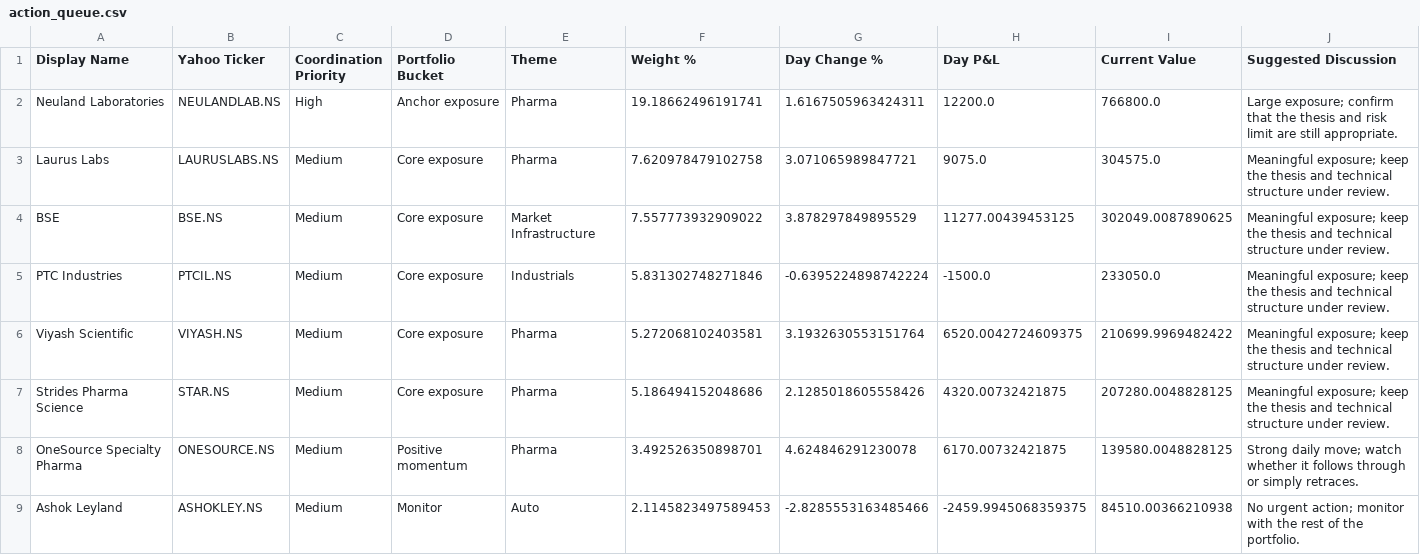
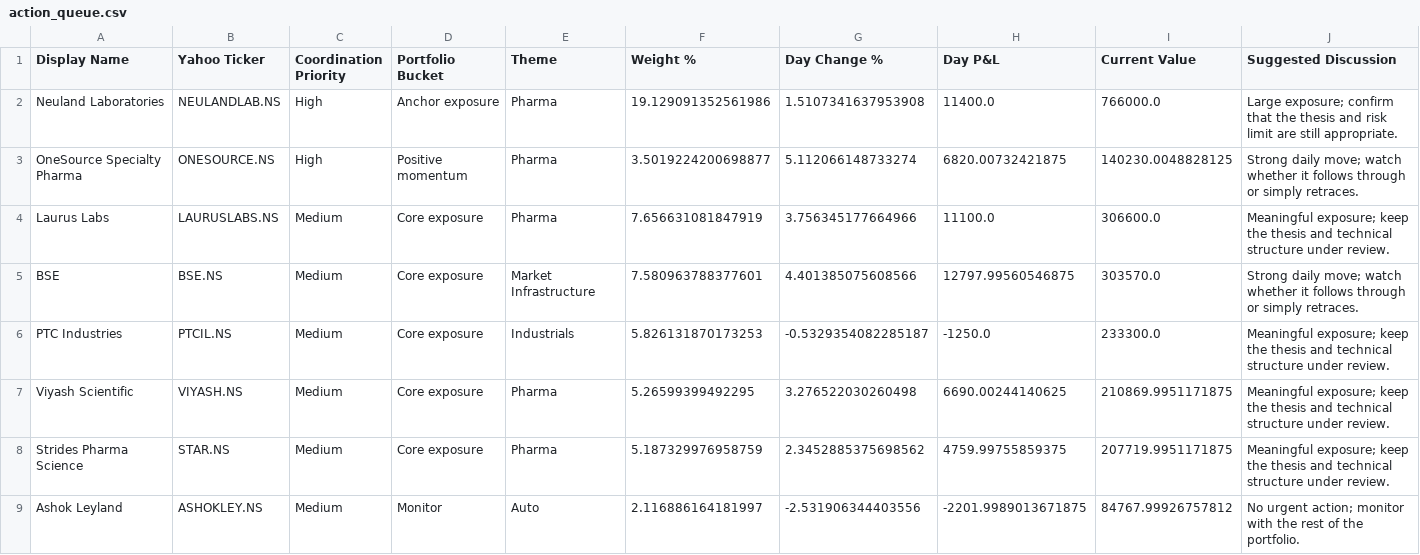
Before and after one commit to hvj7p7shkv-hub/vikram-portfolio-dashboard, a CSV file: data/action_queue.csv, drawn as a sheet; only a part is shown; the diff covers the shown part only.

```diff
--- a/data/action_queue.csv
+++ b/data/action_queue.csv
@@ -1,9 +1,9 @@
 Display Name,Yahoo Ticker,Coordination Priority,Portfolio Bucket,Theme,Weight %,Day Change %,Day P&L,Current Value,Suggested Discussion
-Neuland Laboratories,NEULANDLAB.NS,High,Anchor exposure,Pharma,19.18662496191741,1.6167505963424311,12200.0,766800.0,Large exposure; confirm that the thesis and risk limit are still appropriate.
-Laurus Labs,LAURUSLABS.NS,Medium,Core exposure,Pharma,7.620978479102758,3.071065989847721,9075.0,304575.0,Meaningful exposure; keep the thesis and technical structure under review.
-BSE,BSE.NS,Medium,Core exposure,Market Infrastructure,7.557773932909022,3.878297849895529,11277.00439453125,302049.0087890625,Meaningful exposure; keep the thesis and technical structure under review.
-PTC Industries,PTCIL.NS,Medium,Core exposure,Industrials,5.831302748271846,-0.6395224898742224,-1500.0,233050.0,Meaningful exposure; keep the thesis and technical structure under review.
-Viyash Scientific,VIYASH.NS,Medium,Core exposure,Pharma,5.272068102403581,3.1932630553151764,6520.0042724609375,210699.9969482422,Meaningful exposure; keep the thesis and technical structure under review.
-Strides Pharma Science,STAR.NS,Medium,Core exposure,Pharma,5.186494152048686,2.1285018605558426,4320.00732421875,207280.0048828125,Meaningful exposure; keep the thesis and technical structure under review.
-OneSource Specialty Pharma,ONESOURCE.NS,Medium,Positive momentum,Pharma,3.492526350898701,4.624846291230078,6170.00732421875,139580.0048828125,Strong daily move; watch whether it follows through or simply retraces.
-Ashok Leyland,ASHOKLEY.NS,Medium,Monitor,Auto,2.1145823497589453,-2.8285553163485466,-2459.9945068359375,84510.00366210938,No urgent action; monitor with the rest of the portfolio.
+Neuland Laboratories,NEULANDLAB.NS,High,Anchor exposure,Pharma,19.129091352561986,1.5107341637953908,11400.0,766000.0,Large exposure; confirm that the thesis and risk limit are still appropriate.
+OneSource Specialty Pharma,ONESOURCE.NS,High,Positive momentum,Pharma,3.5019224200698877,5.112066148733274,6820.00732421875,140230.0048828125,Strong daily move; watch whether it follows through or simply retraces.
+Laurus Labs,LAURUSLABS.NS,Medium,Core exposure,Pharma,7.656631081847919,3.756345177664966,11100.0,306600.0,Meaningful exposure; keep the thesis and technical structure under review.
+BSE,BSE.NS,Medium,Core exposure,Market Infrastructure,7.580963788377601,4.401385075608566,12797.99560546875,303570.0,Strong daily move; watch whether it follows through or simply retraces.
+PTC Industries,PTCIL.NS,Medium,Core exposure,Industrials,5.826131870173253,-0.5329354082285187,-1250.0,233300.0,Meaningful exposure; keep the thesis and technical structure under review.
+Viyash Scientific,VIYASH.NS,Medium,Core exposure,Pharma,5.26599399492295,3.276522030260498,6690.00244140625,210869.9951171875,Meaningful exposure; keep the thesis and technical structure under review.
+Strides Pharma Science,STAR.NS,Medium,Core exposure,Pharma,5.187329976958759,2.3452885375698562,4759.99755859375,207719.9951171875,Meaningful exposure; keep the thesis and technical structure under review.
+Ashok Leyland,ASHOKLEY.NS,Medium,Monitor,Auto,2.116886164181997,-2.531906344403556,-2201.9989013671875,84767.99926757812,No urgent action; monitor with the rest of the portfolio.
```
Also changed, not shown: 4 edited cells elsewhere in this file, data/holdings.csv, 1 other file.
